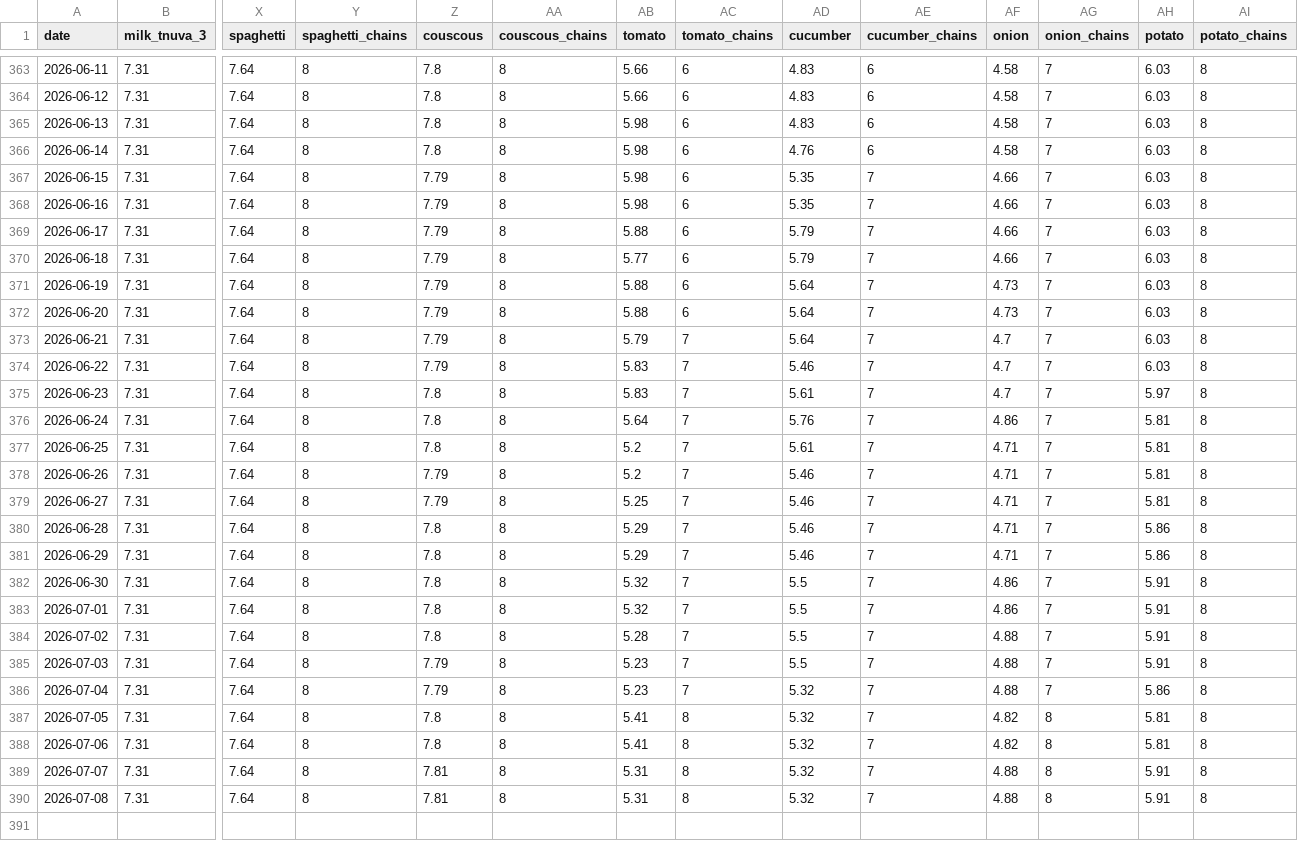
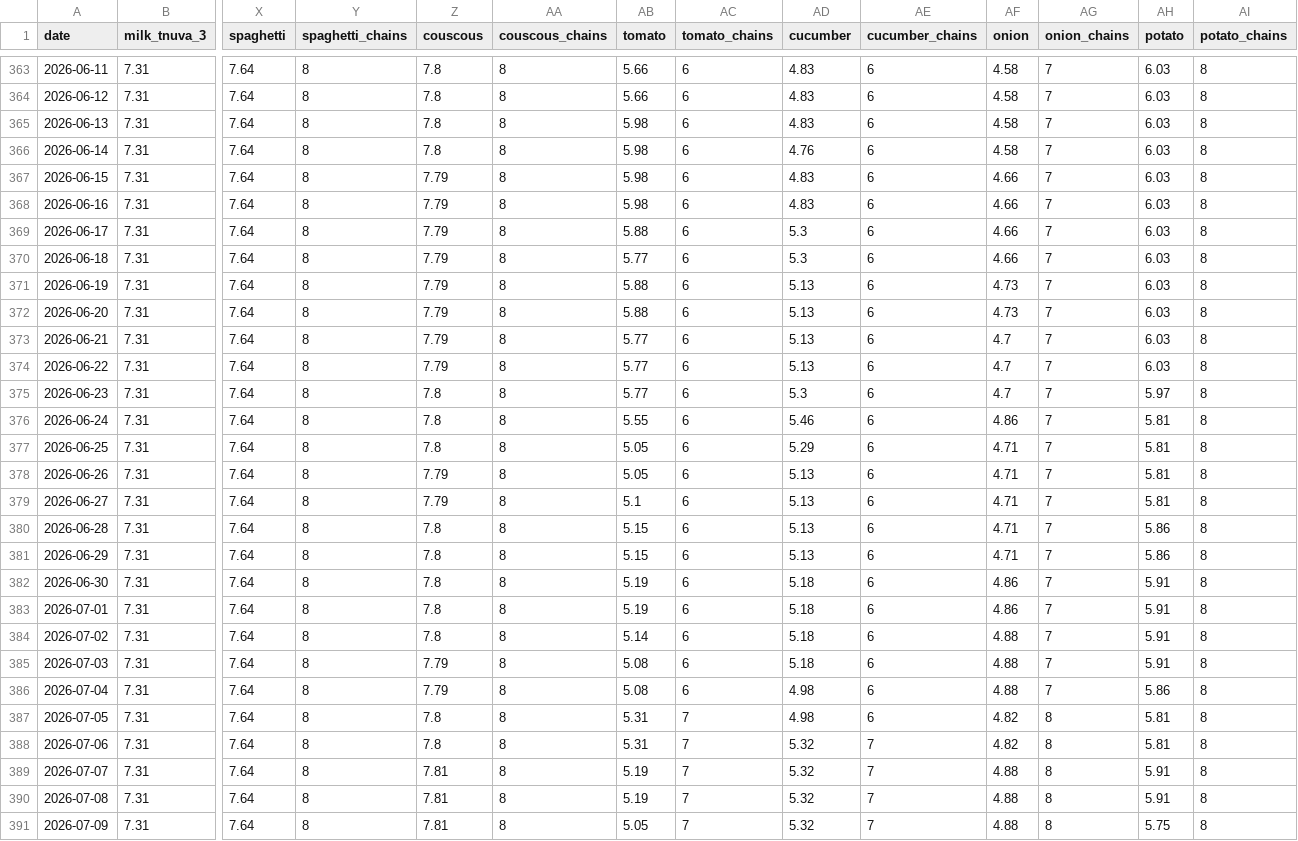
Before and after one commit to samueldratwa-TG/tsarchan-web, a CSV file: public/data/daily_prices.csv, drawn as a sheet; only a part is shown, gaps mark what is left out; rows hold the shown columns only; the diff names each change by its address in the sheet, - before the commit and + after, or states it on an @@ line.

Commit message:
data: daily update 2026-07-09

```diff
--- a/public/data/daily_prices.csv
+++ b/public/data/daily_prices.csv
-AD367:AD368 (cucumber): 5.35
+AD367:AD368 (cucumber): 4.83
-AE367:AE387 (cucumber_chains): 7
+AE367:AE387 (cucumber_chains): 6
-AD369:AD370 (cucumber): 5.79
+AD369:AD370 (cucumber): 5.3
-AD371:AD373 (cucumber): 5.64
+AD371:AD373 (cucumber): 5.13
-AB373 (tomato): 5.79
+AB373 (tomato): 5.77
-AC373:AC386 (tomato_chains): 7
+AC373:AC386 (tomato_chains): 6
-AB374:AB375 (tomato): 5.83
+AB374:AB375 (tomato): 5.77
-AD374 (cucumber): 5.46
+AD374 (cucumber): 5.13
-AD375 (cucumber): 5.61
+AD375 (cucumber): 5.3
-AB376 (tomato): 5.64
+AB376 (tomato): 5.55
-AD376 (cucumber): 5.76
+AD376 (cucumber): 5.46
-AB377:AB378 (tomato): 5.2
+AB377:AB378 (tomato): 5.05
-AD377 (cucumber): 5.61
+AD377 (cucumber): 5.29
-AD378:AD381 (cucumber): 5.46
+AD378:AD381 (cucumber): 5.13
-AB379 (tomato): 5.25
+AB379 (tomato): 5.1
-AB380:AB381 (tomato): 5.29
+AB380:AB381 (tomato): 5.15
-AB382:AB383 (tomato): 5.32
+AB382:AB383 (tomato): 5.19
-AD382:AD385 (cucumber): 5.5
+AD382:AD385 (cucumber): 5.18
-AB384 (tomato): 5.28
+AB384 (tomato): 5.14
-AB385:AB386 (tomato): 5.23
+AB385:AB386 (tomato): 5.08
-AD386:AD387 (cucumber): 5.32
+AD386:AD387 (cucumber): 4.98
-AB387:AB388 (tomato): 5.41
+AB387:AB388 (tomato): 5.31
-AC387:AC390 (tomato_chains): 8
+AC387:AC390 (tomato_chains): 7
-AB389:AB390 (tomato): 5.31
+AB389:AB390 (tomato): 5.19
+row 391: 2026-07-09 | 7.31 | 7.64 | 8 | 7.81 | 8 | 5.05 | 7 | 5.32 | 7 | 4.88 | 8 | 5.75 | 8
```
Also changed, not shown: public/data/index.csv, 12 other files.
